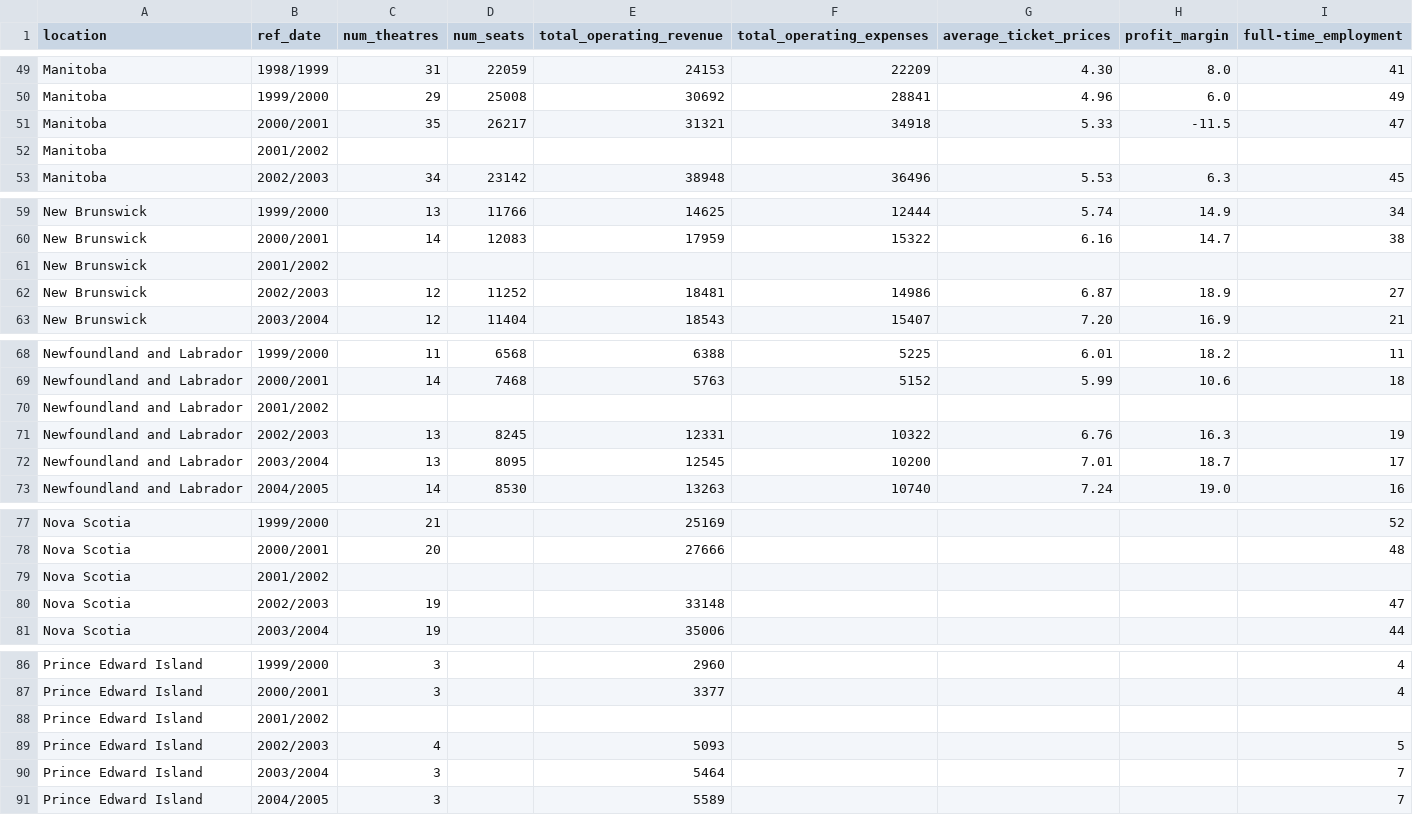
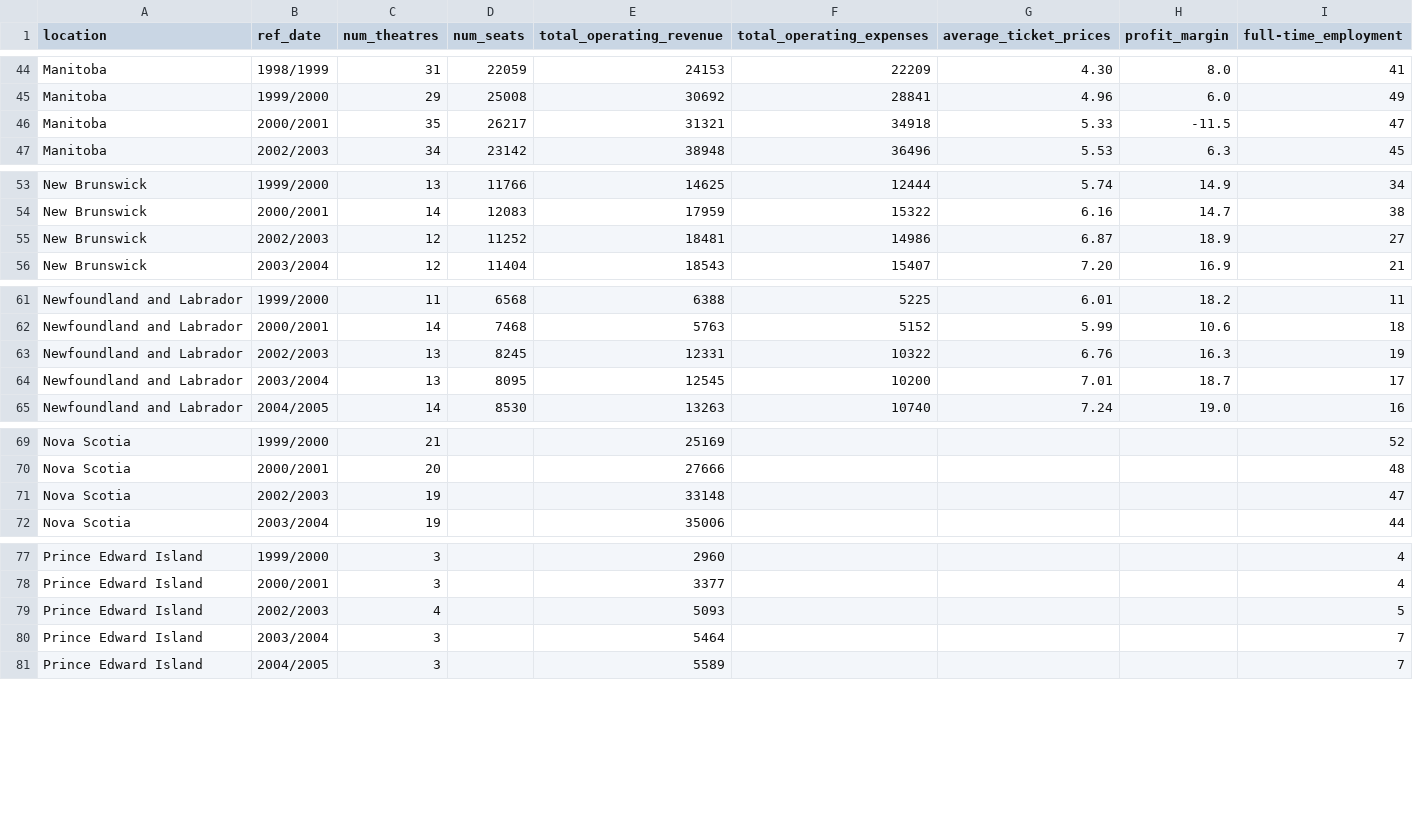
Before and after one commit to hizadoraconstanza/canada2, a CSV file: canadamovietheatres2.csv, drawn as a sheet; only a part is shown, gaps mark what is left out; the diff covers the shown part only.

```diff
--- a/canadamovietheatres2.csv
+++ b/canadamovietheatres2.csv
@@ -51,3 +46,2 @@ Manitoba,1999/2000,29,25008,30692,28841,4.96,6.0,49
 Manitoba,2000/2001,35,26217,31321,34918,5.33,-11.5,47
-Manitoba,2001/2002,,,,,,,
 Manitoba,2002/2003,34,23142,38948,36496,5.53,6.3,45
@@ -60,3 +54,2 @@ New Brunswick,1999/2000,13,11766,14625,12444,5.74,14.9,34
 New Brunswick,2000/2001,14,12083,17959,15322,6.16,14.7,38
-New Brunswick,2001/2002,,,,,,,
 New Brunswick,2002/2003,12,11252,18481,14986,6.87,18.9,27
@@ -69,3 +62,2 @@ Newfoundland and Labrador,1999/2000,11,6568,6388,5225,6.01,18.2,11
 Newfoundland and Labrador,2000/2001,14,7468,5763,5152,5.99,10.6,18
-Newfoundland and Labrador,2001/2002,,,,,,,
 Newfoundland and Labrador,2002/2003,13,8245,12331,10322,6.76,16.3,19
@@ -78,3 +70,2 @@ Nova Scotia,1999/2000,21,,25169,,,,52
 Nova Scotia,2000/2001,20,,27666,,,,48
-Nova Scotia,2001/2002,,,,,,,
 Nova Scotia,2002/2003,19,,33148,,,,47
@@ -87,3 +78,2 @@ Prince Edward Island,1999/2000,3,,2960,,,,4
 Prince Edward Island,2000/2001,3,,3377,,,,4
-Prince Edward Island,2001/2002,,,,,,,
 Prince Edward Island,2002/2003,4,,5093,,,,5
```
Also changed, not shown: 6 removed rows elsewhere in this file.
